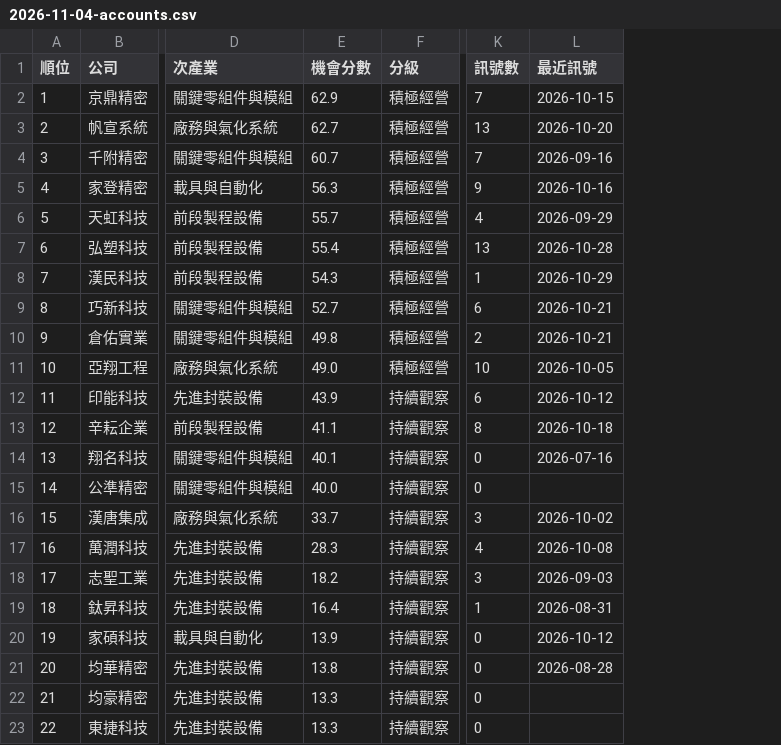
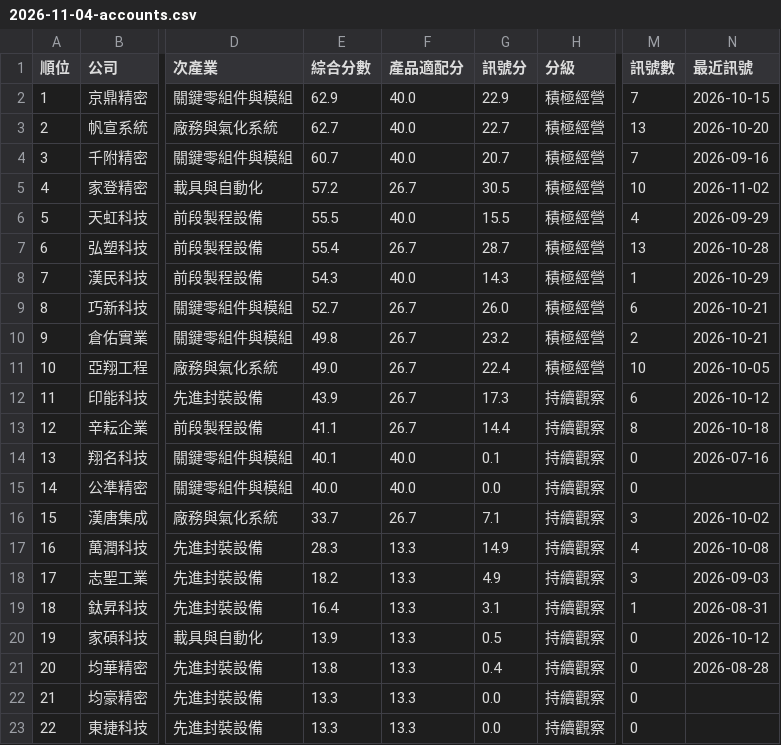
Before and after one commit to frk618-ship-it/claude, a CSV file: reports/leads/segments/tw_semi_equipment/2026-11-04-accounts.csv, drawn as a sheet; only a part is shown, gaps mark what is left out; addresses are those after the commit; the diff names each change by its address in the sheet, - before the commit and + after, or states it on an @@ line.

```diff
--- a/reports/leads/segments/tw_semi_equipment/2026-11-04-accounts.csv
+++ b/reports/leads/segments/tw_semi_equipment/2026-11-04-accounts.csv
+column F (產品適配分), rows 2-23: 40.0 | 40.0 | 40.0 | 26.7 | 40.0 | 26.7 | 40.0 | 26.7 | 26.7 | 26.7 | 26.7 | 26.7 | 40.0 | 40.0 | 26.7 | 13.3 | 13.3 | 13.3 | 13.3 | 13.3 | 13.3 | 13.3
+column G (訊號分), rows 2-23: 22.9 | 22.7 | 20.7 | 30.5 | 15.5 | 28.7 | 14.3 | 26.0 | 23.2 | 22.4 | 17.3 | 14.4 | 0.1 | 0.0 | 7.1 | 14.9 | 4.9 | 3.1 | 0.5 | 0.4 | 0.0 | 0.0
-E1: 機會分數
+E1: 綜合分數
-E5 (綜合分數): 56.3
+E5 (綜合分數): 57.2
-M5 (訊號數): 9
+M5 (訊號數): 10
-N5 (最近訊號): 2026-10-16
+N5 (最近訊號): 2026-11-02
-E6 (綜合分數): 55.7
+E6 (綜合分數): 55.5
```
Also changed, not shown: reports/leads/segments/tw_semi_production/2026-11-04-accounts.csv, 12 other files.
